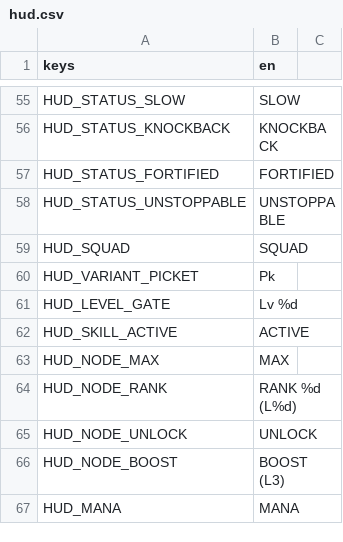
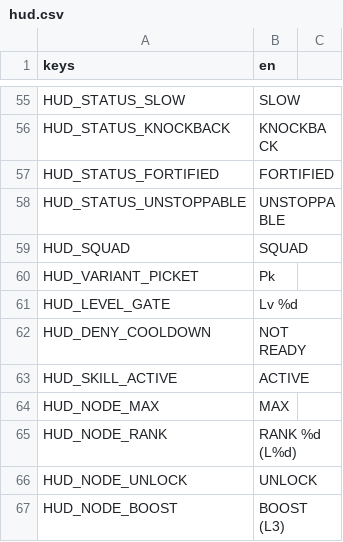
Before and after one commit to LetsManu/Cybergram, a CSV file: assets/localization/hud.csv, drawn as a sheet; only a part is shown, gaps mark what is left out; the shorter side is filled out with more unchanged rows.

```diff
--- a/assets/localization/hud.csv
+++ b/assets/localization/hud.csv
@@ -61,2 +61,3 @@ HUD_VARIANT_PICKET,Pk
 HUD_LEVEL_GATE,Lv %d
+HUD_DENY_COOLDOWN,NOT READY
 HUD_SKILL_ACTIVE,ACTIVE
```
Also changed, not shown: 3 other files.
